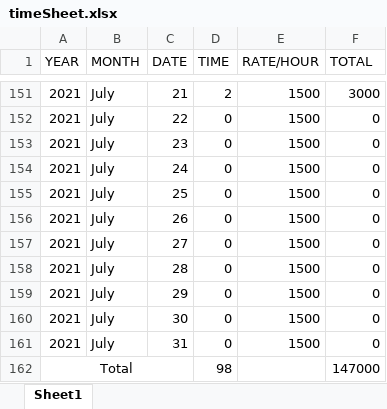
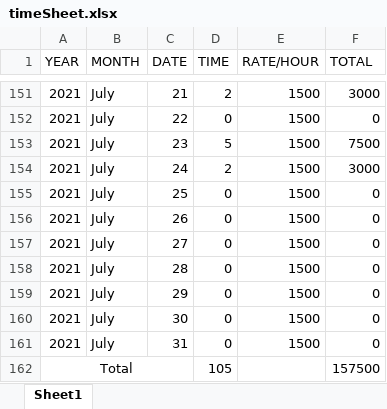
Before and after one commit to NamitPandey/QUIZ_APP, an Excel workbook: time_sheet/timeSheet.xlsx, sheet Sheet1, drawn as a sheet; only a part is shown, gaps mark what is left out; values as stored, in another font and other column widths than the file's, no borders; the diff names each change by its address in the sheet, - before the commit and + after, or states it on an @@ line.

```diff
--- a/time_sheet/timeSheet.xlsx (sheet Sheet1)
+++ b/time_sheet/timeSheet.xlsx (sheet Sheet1)
-D153 (TIME): 0
+D153 (TIME): 5
-F153 (TOTAL): 0
+F153 (TOTAL): 7500
-D154 (TIME): 0
+D154 (TIME): 2
-F154 (TOTAL): 0
+F154 (TOTAL): 3000
-D162 (TIME): 98
+D162 (TIME): 105
-F162 (TOTAL): 147000
+F162 (TOTAL): 157500
```
Also changed, not shown: 6 other files.
